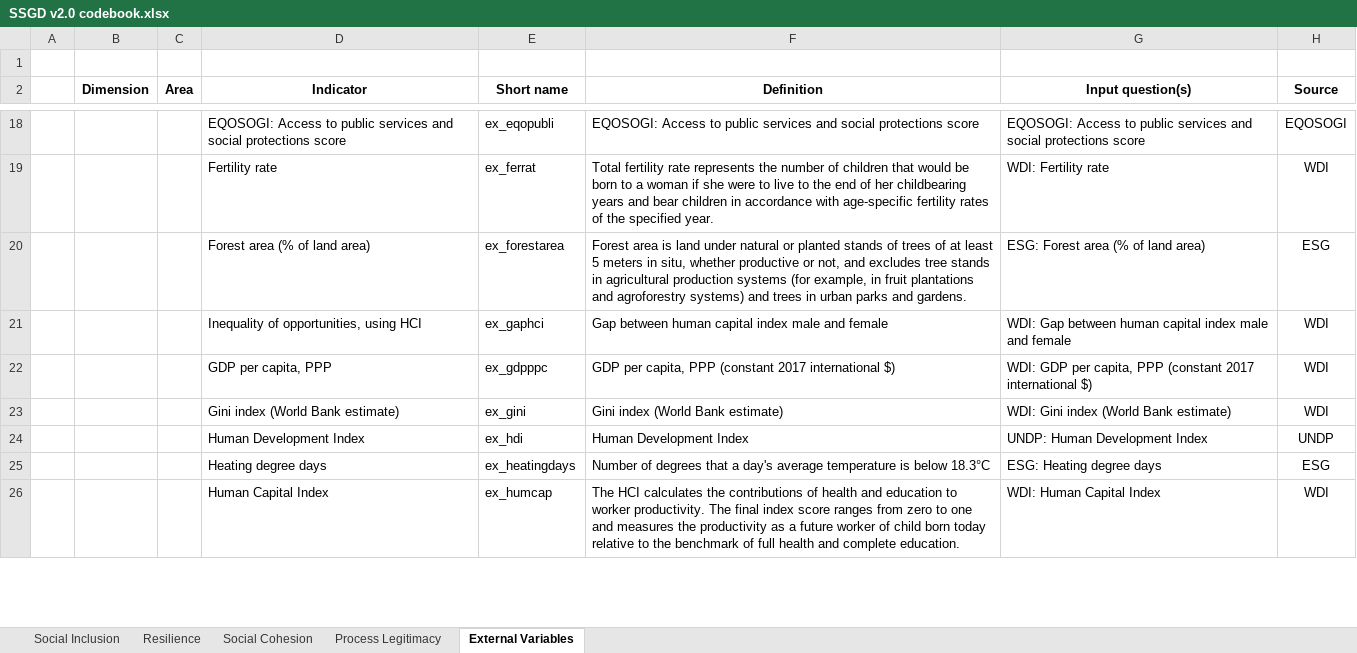
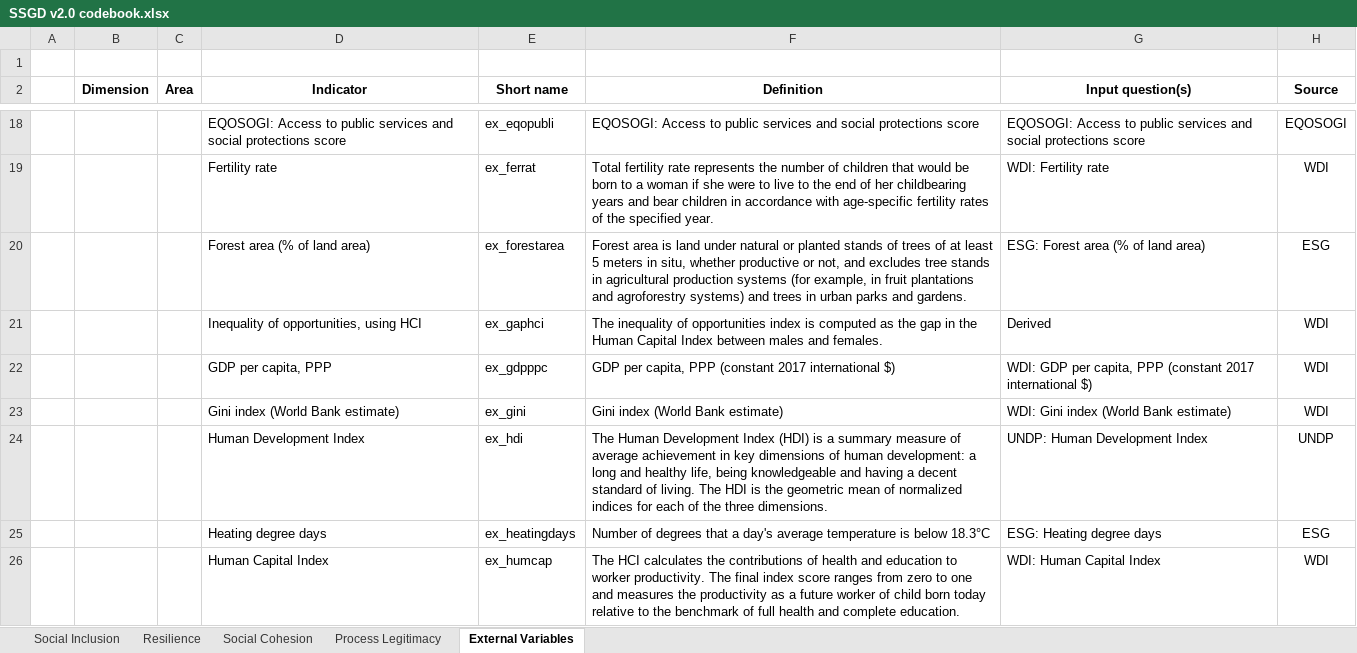
Before and after one commit to Paola-Ballon/Social-Sustainability-Global-Database-v2.0, an Excel workbook: documentation/SSGD v2.0 codebook.xlsx, sheet External Variables, drawn as a sheet; only a part is shown, gaps mark what is left out; values as stored, in another font and other column widths than the file's, no borders; the diff covers the shown part only; the diff names each change by its address in the sheet, - before the commit and + after, or states it on an @@ line.

```diff
--- a/documentation/SSGD v2.0 codebook.xlsx (sheet External Variables)
+++ b/documentation/SSGD v2.0 codebook.xlsx (sheet External Variables)
-F21 (Definition): Gap between human capital index male and female
+F21 (Definition): The inequality of opportunities index is computed as the gap in the Human Capital Index between males and females.
-G21 (Input question(s)): WDI: Gap between human capital index male and female
+G21 (Input question(s)): Derived
-F24 (Definition): Human Development Index
+F24 (Definition): The Human Development Index (HDI) is a summary measure of average achievement in key dimensions of human development: a long and healthy life, being knowledgeable and having a decent standard of living. The HDI is the geometric mean of normalized indices for each of the three dimensions.
```
Also changed, not shown: 19 edited cells elsewhere in this sheet, sheet Process Legitimacy, sheet Social Inclusion, support files/SSGD indicators metadata.xlsx, 2 other files.
